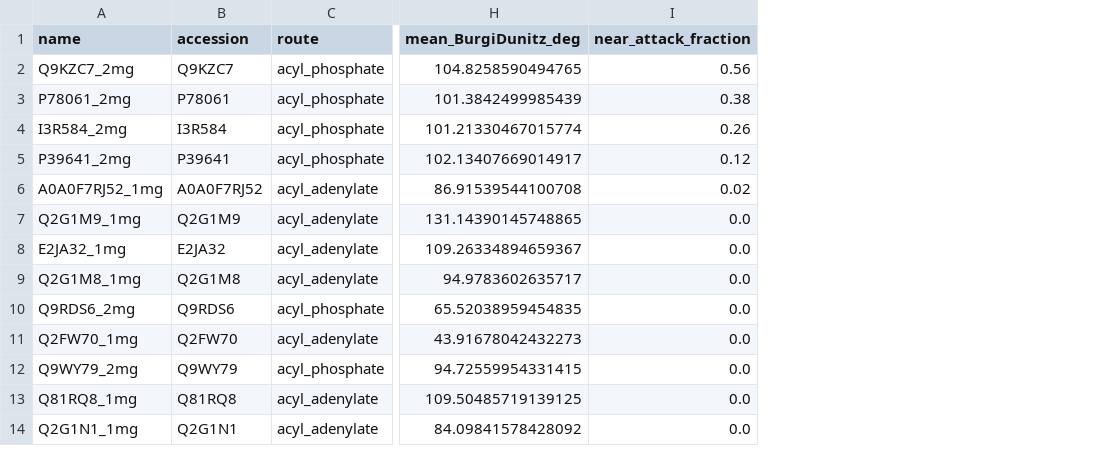
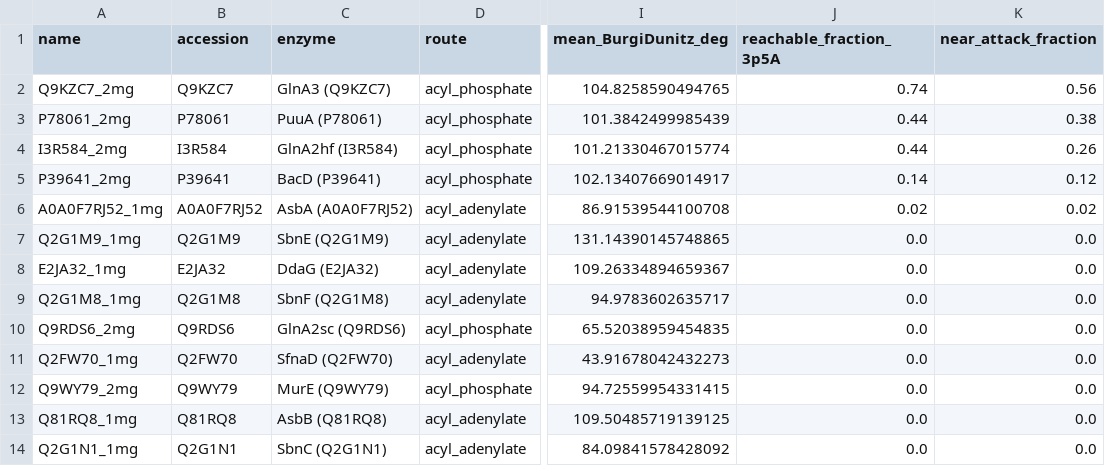
Before and after one commit to Ray16/ModelSEED_FAISS, a TSV file: rxnfp_clustering/query_amide_synthesis_reaction/results/top10_cofold_step2/step2_near_attack.tsv, drawn as a sheet; only a part is shown, gaps mark what is left out; the diff names each change by its address in the sheet, - before the commit and + after, or states it on an @@ line.

```diff
--- a/rxnfp_clustering/query_amide_synthesis_reaction/results/top10_cofold_step2/step2_near_attack.tsv
+++ b/rxnfp_clustering/query_amide_synthesis_reaction/results/top10_cofold_step2/step2_near_attack.tsv
+column C (enzyme), rows 2-14: GlnA3 (Q9KZC7) | PuuA (P78061) | GlnA2hf (I3R584) | BacD (P39641) | AsbA (A0A0F7RJ52) | SbnE (Q2G1M9) | DdaG (E2JA32) | SbnF (Q2G1M8) | GlnA2sc (Q9RDS6) | SfnaD (Q2FW70) | MurE (Q9WY79) | AsbB (Q81RQ8) | SbnC (Q2G1N1)
+column J (reachable_fraction_3p5A), rows 2-14: 0.74 | 0.44 | 0.44 | 0.14 | 0.02 | 0.0 | 0.0 | 0.0 | 0.0 | 0.0 | 0.0 | 0.0 | 0.0
```
Also changed, not shown: 8 other files.
